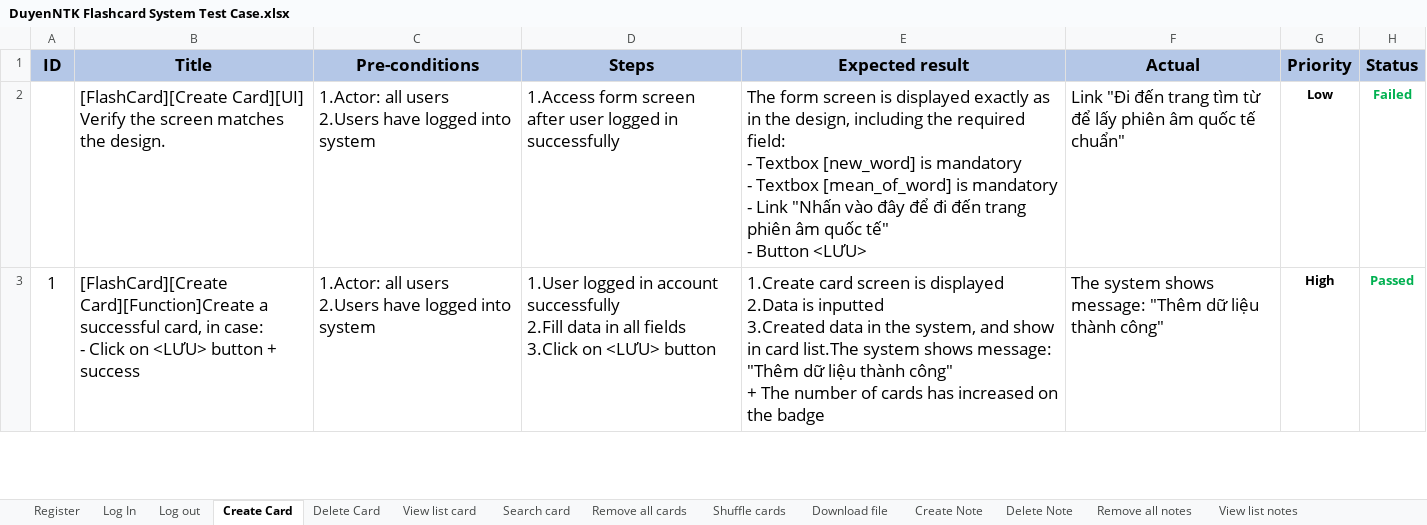
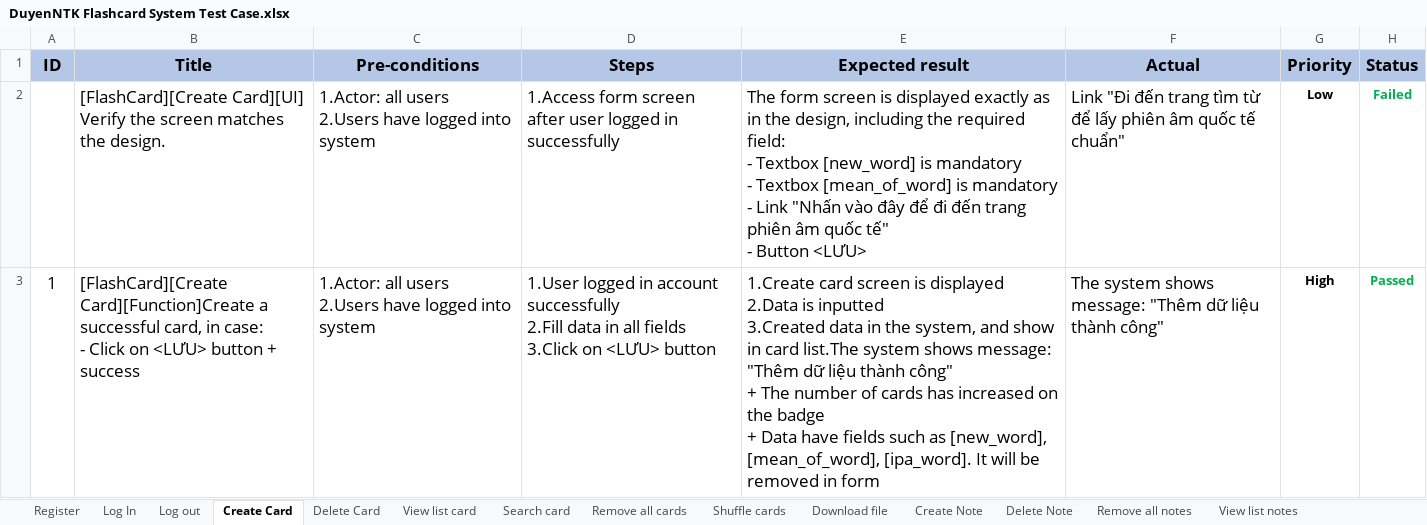
Before and after one commit to duyenqa/learn-writing-english, an Excel workbook: manual_test/DuyenNTK Flashcard System Test Case.xlsx, sheet Create Card, drawn as a sheet; only a part is shown; values as stored, in another font and other column widths than the file's, no borders; conditional formats not drawn; ↵ is a line break in a cell; the diff covers the shown part only; the diff names each change by its address in the sheet, - before the commit and + after, or states it on an @@ line.

```diff
--- a/manual_test/DuyenNTK Flashcard System Test Case.xlsx (sheet Create Card)
+++ b/manual_test/DuyenNTK Flashcard System Test Case.xlsx (sheet Create Card)
-E3 (Expected result): …the badge
+E3 (Expected result): …the badge ↵ + Data have fields such as [new_word], [mean_of_word], [ipa_word]. It will be removed in form
```
Also changed, not shown: 1 added row and 2 edited cells elsewhere in this sheet, sheet Create Note.
